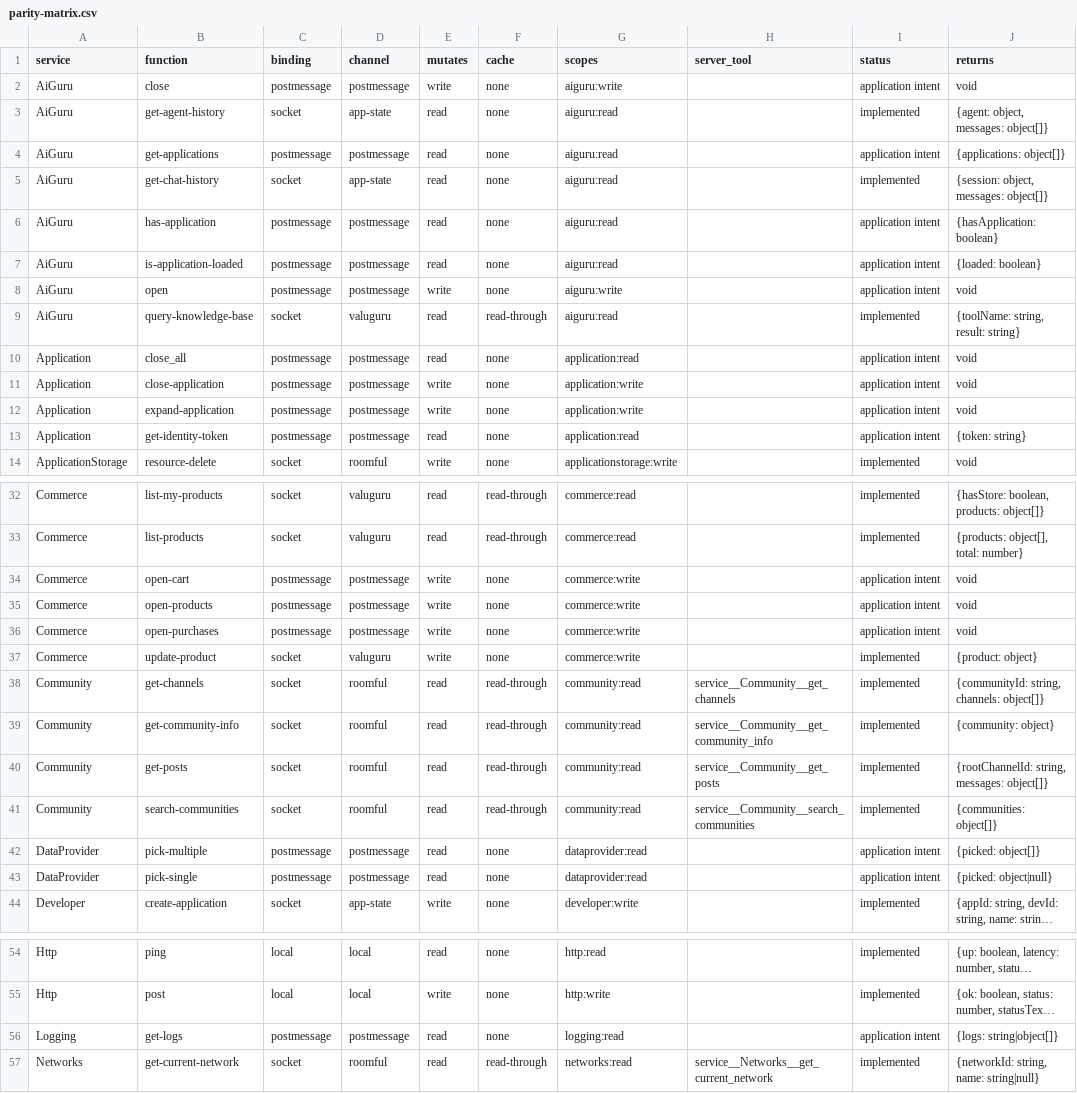
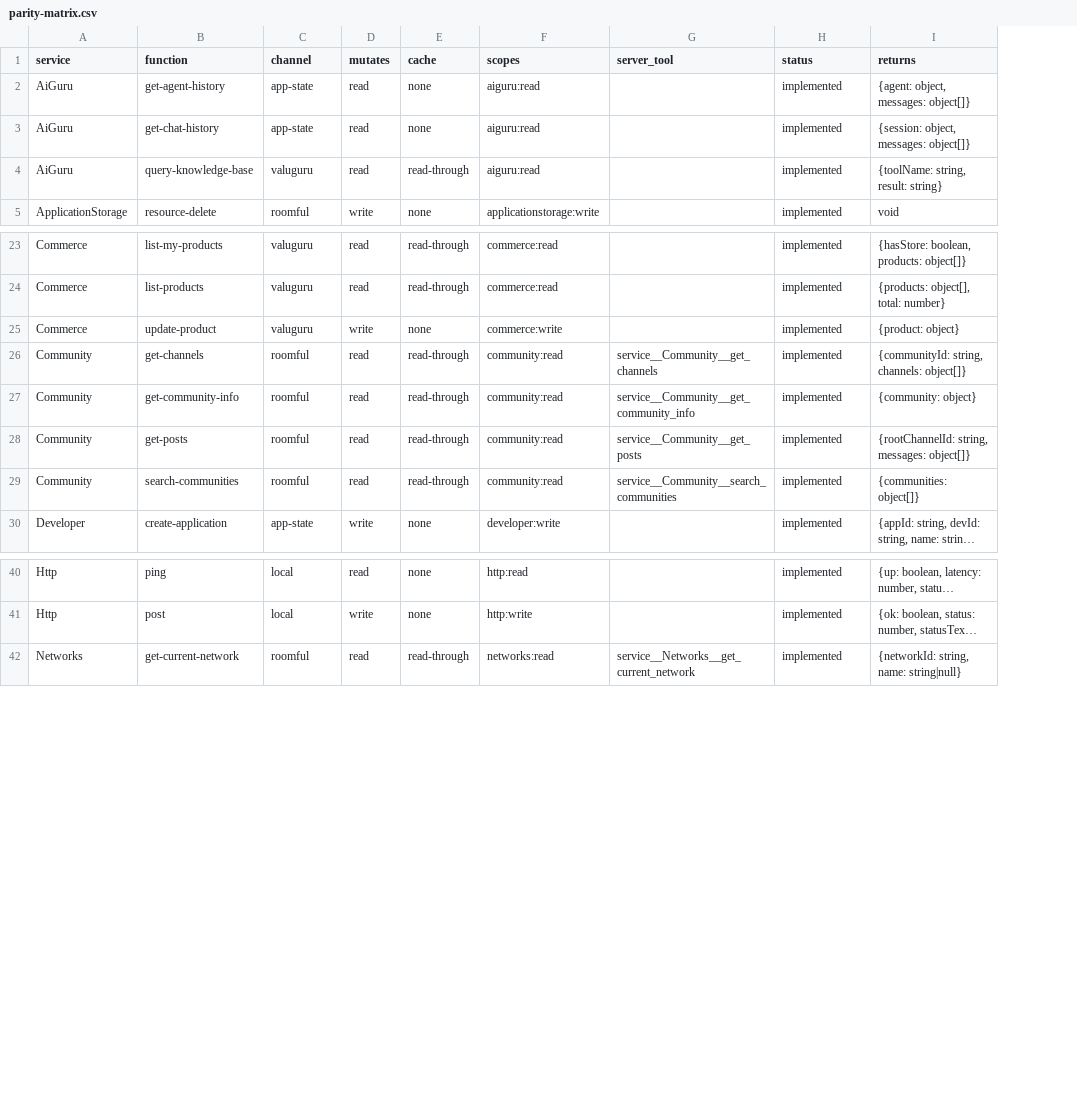
Before and after one commit to Roomful/valu-api, a CSV file: docs/parity-matrix.csv, drawn as a sheet; only a part is shown, gaps mark what is left out; long unchanged cells end in …; removed rows and columns are numbered as before the commit, all else as after; the diff names each change by its address in the sheet, - before the commit and + after, or states it on an @@ line.

```diff
--- a/docs/parity-matrix.csv
+++ b/docs/parity-matrix.csv
-column C (binding), row 3: socket; row 5: socket; row 9: socket; row 14: socket; rows 32-33: socket | socket; rows 37-41: all socket; row 44: socket; rows 54-55: local | local; row 57: socket
-row 2: AiGuru | close | postmessage | postmessage | write | none | aiguru:write |  | application intent | void
-row 4: AiGuru | get-applications | postmessage | postmessage | read | none | aiguru:read |  | application intent | {applications: object[]}
-row 6: AiGuru | has-application | postmessage | postmessage | read | none | aiguru:read |  | application intent | {hasApplication: boolean}
-row 7: AiGuru | is-application-loaded | postmessage | postmessage | read | none | aiguru:read |  | application intent | {loaded: boolean}
-row 8: AiGuru | open | postmessage | postmessage | write | none | aiguru:write |  | application intent | void
-row 10: Application | close_all | postmessage | postmessage | read | none | application:read |  | application intent | void
-row 11: Application | close-application | postmessage | postmessage | write | none | application:write |  | application intent | void
-row 12: Application | expand-application | postmessage | postmessage | write | none | application:write |  | application intent | void
-row 13: Application | get-identity-token | postmessage | postmessage | read | none | application:read |  | application intent | {token: string}
-row 34: Commerce | open-cart | postmessage | postmessage | write | none | commerce:write |  | application intent | void
-row 35: Commerce | open-products | postmessage | postmessage | write | none | commerce:write |  | application intent | void
-row 36: Commerce | open-purchases | postmessage | postmessage | write | none | commerce:write |  | application intent | void
-row 42: DataProvider | pick-multiple | postmessage | postmessage | read | none | dataprovider:read |  | application intent | {picked: object[]}
-row 43: DataProvider | pick-single | postmessage | postmessage | read | none | dataprovider:read |  | application intent | {picked: object|null}
-row 56: Logging | get-logs | postmessage | postmessage | read | none | logging:read |  | application intent | {logs: string|object[]}
```
Also changed, not shown: 38 other files.
